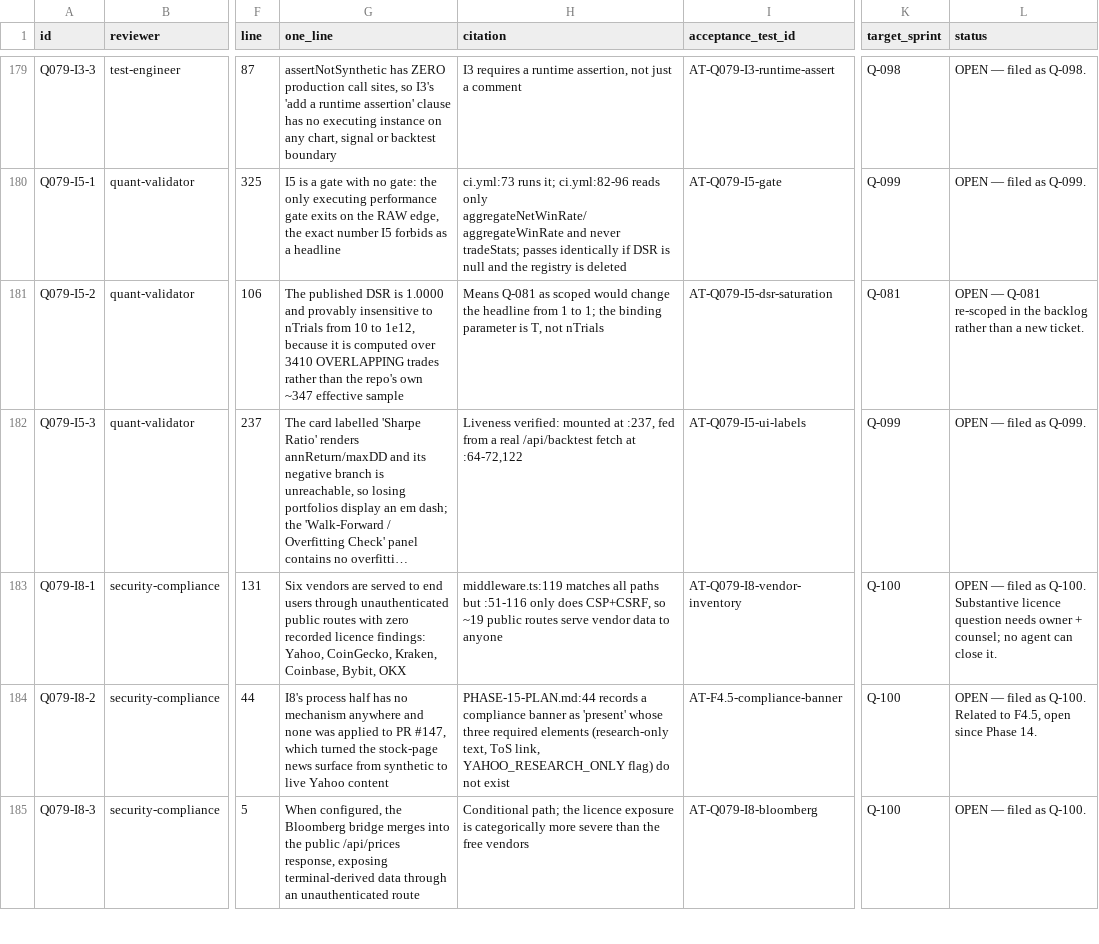
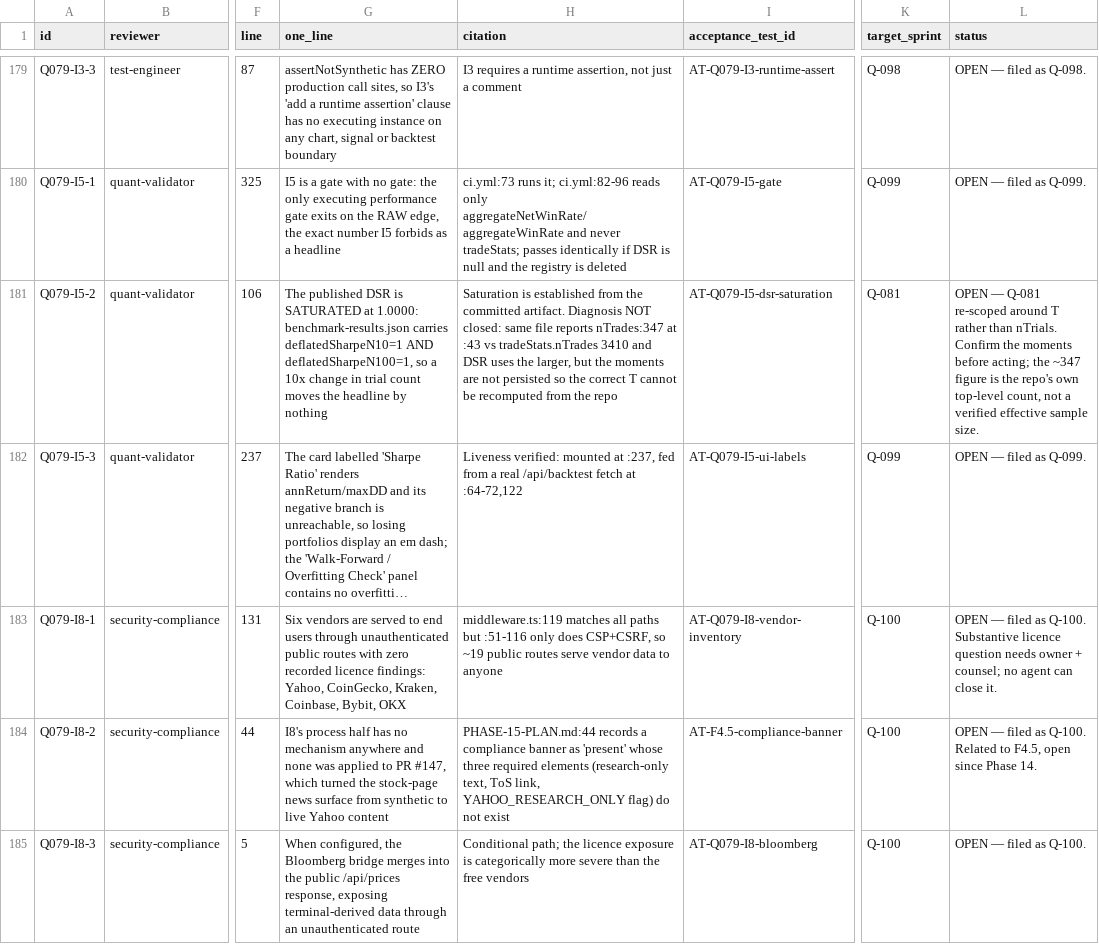
Before and after one commit to wanghaoheng123-boop/QUANTAN-sector-investment, a CSV file: reviews/findings-ledger.csv, drawn as a sheet; only a part is shown, gaps mark what is left out; long unchanged cells end in …; the diff names each change by its address in the sheet, - before the commit and + after, or states it on an @@ line.

```diff
--- a/reviews/findings-ledger.csv
+++ b/reviews/findings-ledger.csv
-G181 (one_line): …DSR is 1.0000 and provably insensitive to nTrials from 10 to 1e12, because it is computed over 3410 OVERLAPPING trades rather than the repo's own ~347 effective sample
+G181 (one_line): …DSR is SATURATED at 1.0000: benchmark-results.json carries deflatedSharpeN10=1 AND deflatedSharpeN100=1, so a 10x change in trial count moves the headline by nothing
-H181 (citation): Means Q-081 as scoped would change the headline from 1 to 1; the binding parameter is T, not nTrials
+H181 (citation): Saturation is established from the committed artifact. Diagnosis NOT closed: same file reports nTrades:347 at :43 vs tradeStats.nTrades 3410 and DSR uses the larger, but the moments are not persisted so the correct T cannot be recomputed from the repo
-L181 (status): …Q-081 re-scoped in the backlog rather than a new ticket.
+L181 (status): …Q-081 re-scoped around T rather than nTrials. Confirm the moments before acting; the ~347 figure is the repo's own top-level count, not a verified effective sample size.
```
Also changed, not shown: 3 other files.
